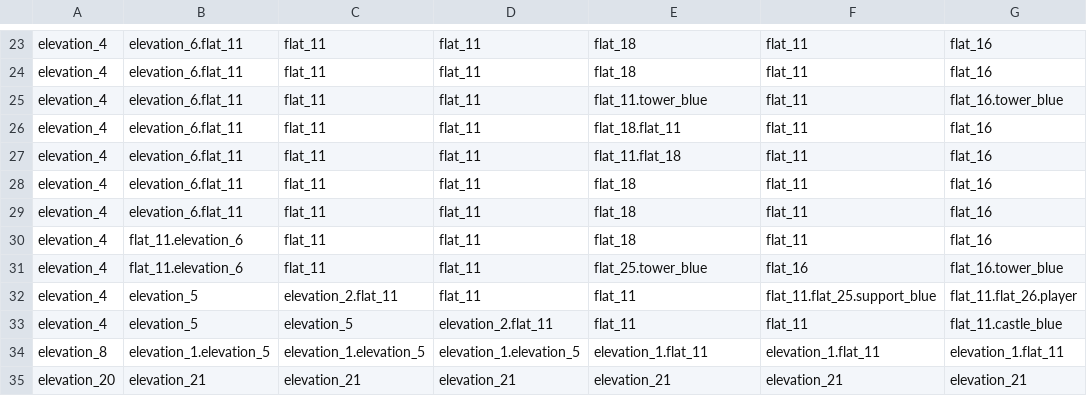
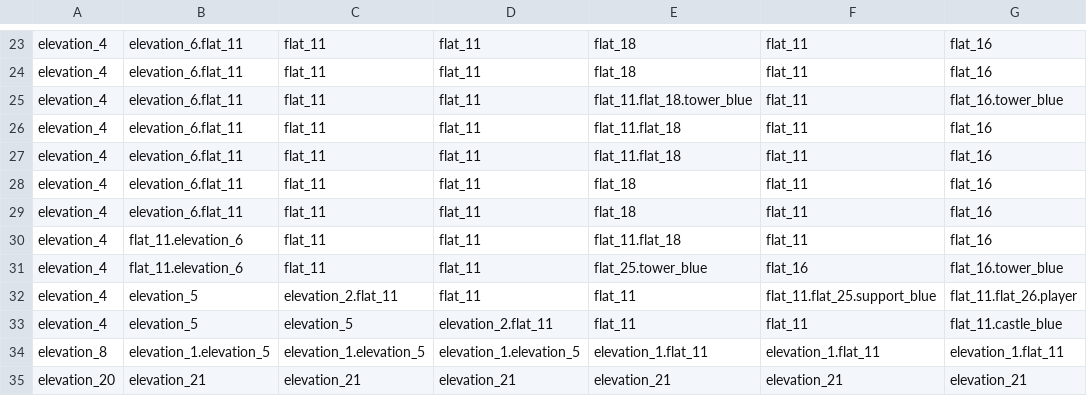
Before and after one commit to Dmitriy078/BattleBase, a CSV file: resources/maps/map_road_2.csv, drawn as a sheet; only a part is shown, gaps mark what is left out; the diff names each change by its address in the sheet, - before the commit and + after, or states it on an @@ line.

Commit message:
update texture

```diff
--- a/resources/maps/map_road_2.csv
+++ b/resources/maps/map_road_2.csv
-E25: flat_11.tower_blue
+E25: flat_11.flat_18.tower_blue
-E26: flat_18.flat_11
+E26: flat_11.flat_18
-E30: flat_18
+E30: flat_11.flat_18
```
